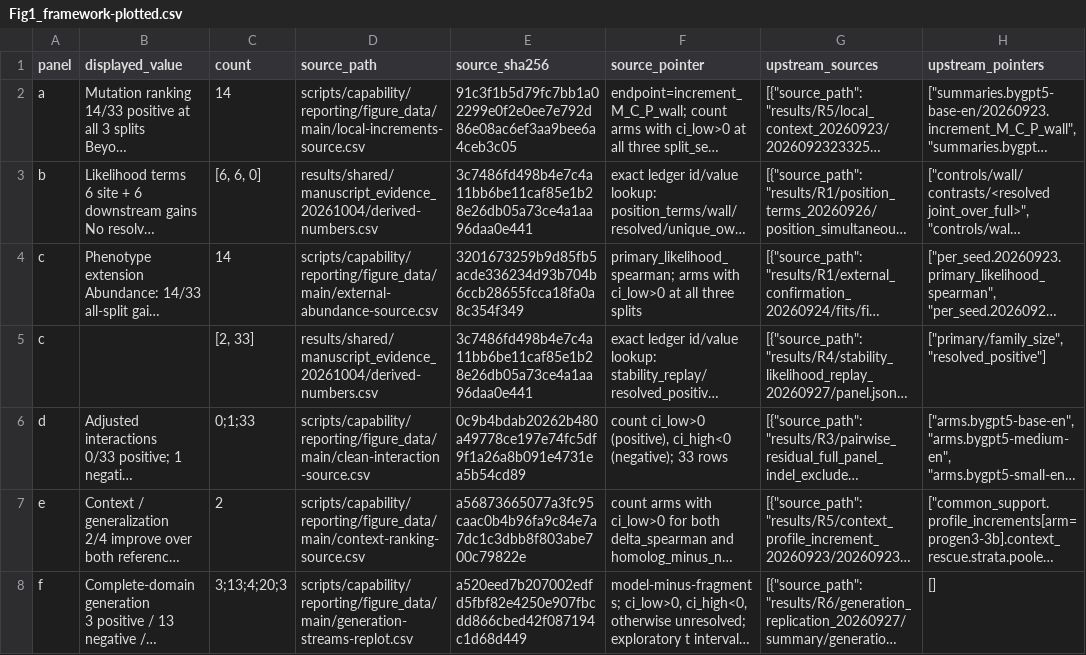
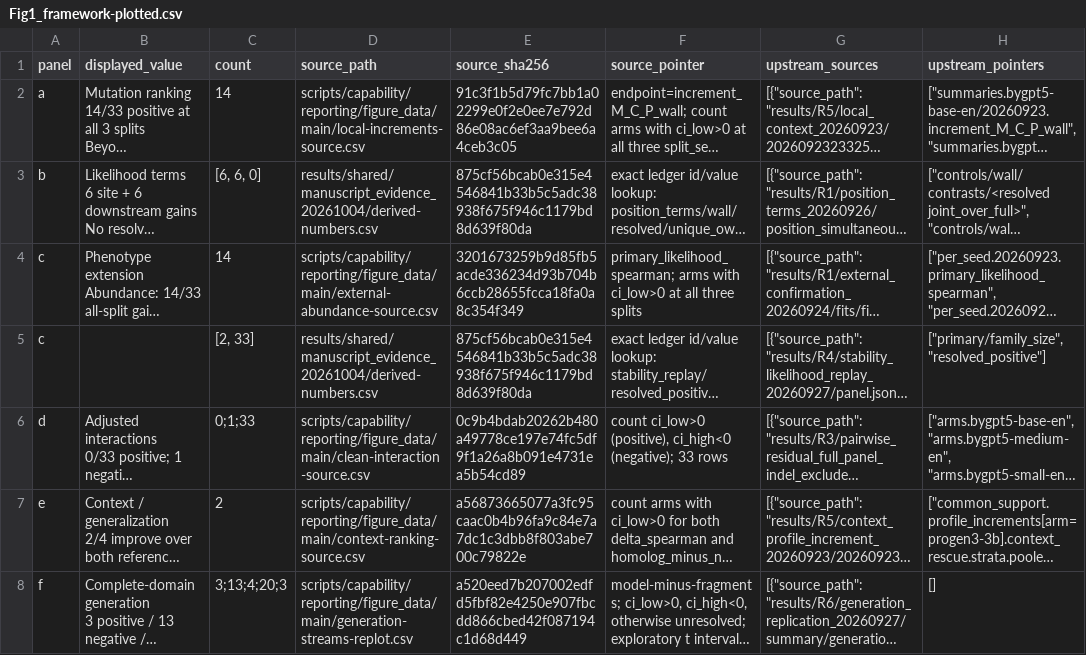
Before and after one commit to leozippon/plm-capability-boundaries, a CSV file: scripts/capability/reporting/figure_data/main/Fig1_framework-plotted.csv, drawn as a sheet; long unchanged cells end in …; the diff names each change by its address in the sheet, - before the commit and + after, or states it on an @@ line.

```diff
--- a/scripts/capability/reporting/figure_data/main/Fig1_framework-plotted.csv
+++ b/scripts/capability/reporting/figure_data/main/Fig1_framework-plotted.csv
-E3 (source_sha256): 3c7486fd498b4e7c4a11bb6be11caf85e1b28e26db05a73ce4a1aa96daa0e441
+E3 (source_sha256): 875cf56bcab0e315e4546841b33b5c5adc38938f675f946c1179bd8d639f80da
-E5 (source_sha256): 3c7486fd498b4e7c4a11bb6be11caf85e1b28e26db05a73ce4a1aa96daa0e441
+E5 (source_sha256): 875cf56bcab0e315e4546841b33b5c5adc38938f675f946c1179bd8d639f80da
```
Also changed, not shown: 2 other files.
